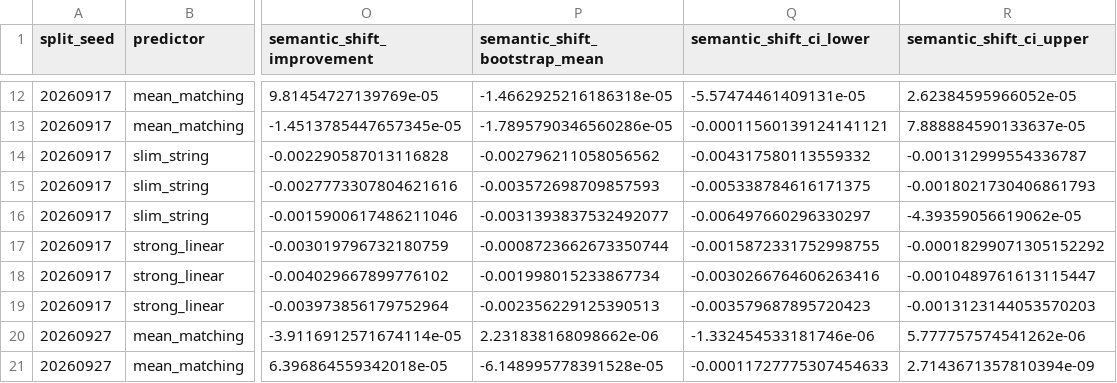
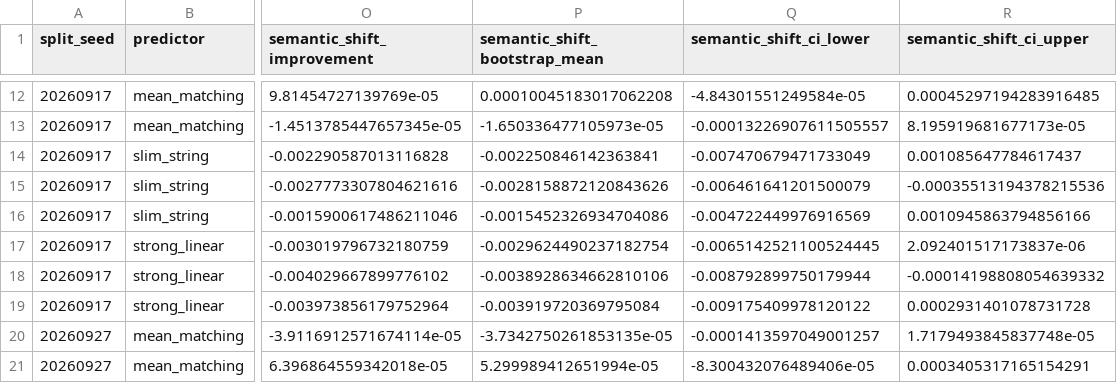
Before and after one commit to Neabigmo/PTL, a CSV file: artifacts/manifests/formal_v2_reliability_shift_semantic.csv, drawn as a sheet; only a part is shown, gaps mark what is left out; the diff covers the shown part only; the diff names each change by its address in the sheet, - before the commit and + after, or states it on an @@ line.

Commit message:
Fix hierarchical bootstrap cluster indexing

```diff
--- a/artifacts/manifests/formal_v2_reliability_shift_semantic.csv
+++ b/artifacts/manifests/formal_v2_reliability_shift_semantic.csv
-P12 (semantic_shift_bootstrap_mean): -1.4662925216186318e-05
+P12 (semantic_shift_bootstrap_mean): 0.00010045183017062208
-Q12 (semantic_shift_ci_lower): -5.57474461409131e-05
+Q12 (semantic_shift_ci_lower): -4.84301551249584e-05
-R12 (semantic_shift_ci_upper): 2.62384595966052e-05
+R12 (semantic_shift_ci_upper): 0.00045297194283916485
-P13 (semantic_shift_bootstrap_mean): -1.7895790346560286e-05
+P13 (semantic_shift_bootstrap_mean): -1.650336477105973e-05
-Q13 (semantic_shift_ci_lower): -0.00011560139124141121
+Q13 (semantic_shift_ci_lower): -0.00013226907611505557
-R13 (semantic_shift_ci_upper): 7.888884590133637e-05
+R13 (semantic_shift_ci_upper): 8.195919681677173e-05
-P14 (semantic_shift_bootstrap_mean): -0.002796211058056562
+P14 (semantic_shift_bootstrap_mean): -0.002250846142363841
-Q14 (semantic_shift_ci_lower): -0.004317580113559332
+Q14 (semantic_shift_ci_lower): -0.007470679471733049
-R14 (semantic_shift_ci_upper): -0.001312999554336787
+R14 (semantic_shift_ci_upper): 0.001085647784617437
-P15 (semantic_shift_bootstrap_mean): -0.003572698709857593
+P15 (semantic_shift_bootstrap_mean): -0.0028158872120843626
-Q15 (semantic_shift_ci_lower): -0.005338784616171375
+Q15 (semantic_shift_ci_lower): -0.006461641201500079
-R15 (semantic_shift_ci_upper): -0.0018021730406861793
+R15 (semantic_shift_ci_upper): -0.00035513194378215536
-P16 (semantic_shift_bootstrap_mean): -0.0031393837532492077
+P16 (semantic_shift_bootstrap_mean): -0.0015452326934704086
-Q16 (semantic_shift_ci_lower): -0.006497660296330297
+Q16 (semantic_shift_ci_lower): -0.004722449976916569
-R16 (semantic_shift_ci_upper): -4.39359056619062e-05
+R16 (semantic_shift_ci_upper): 0.0010945863794856166
-P17 (semantic_shift_bootstrap_mean): -0.0008723662673350744
+P17 (semantic_shift_bootstrap_mean): -0.0029624490237182754
-Q17 (semantic_shift_ci_lower): -0.0015872331752998755
+Q17 (semantic_shift_ci_lower): -0.0065142521100524445
-R17 (semantic_shift_ci_upper): -0.00018299071305152292
+R17 (semantic_shift_ci_upper): 2.092401517173837e-06
-P18 (semantic_shift_bootstrap_mean): -0.001998015233867734
+P18 (semantic_shift_bootstrap_mean): -0.0038928634662810106
-Q18 (semantic_shift_ci_lower): -0.0030266764606263416
+Q18 (semantic_shift_ci_lower): -0.008792899750179944
-R18 (semantic_shift_ci_upper): -0.0010489761613115447
+R18 (semantic_shift_ci_upper): -0.00014198808054639332
-P19 (semantic_shift_bootstrap_mean): -0.002356229125390513
+P19 (semantic_shift_bootstrap_mean): -0.003919720369795084
-Q19 (semantic_shift_ci_lower): -0.003579687895720423
+Q19 (semantic_shift_ci_lower): -0.009175409978120122
-R19 (semantic_shift_ci_upper): -0.0013123144053570203
+R19 (semantic_shift_ci_upper): 0.0002931401078731728
-P20 (semantic_shift_bootstrap_mean): 2.231838168098662e-06
+P20 (semantic_shift_bootstrap_mean): -3.7342750261853135e-05
-Q20 (semantic_shift_ci_lower): -1.332454533181746e-06
+Q20 (semantic_shift_ci_lower): -0.0001413597049001257
-R20 (semantic_shift_ci_upper): 5.777757574541262e-06
+R20 (semantic_shift_ci_upper): 1.7179493845837748e-05
-P21 (semantic_shift_bootstrap_mean): -6.148995778391528e-05
+P21 (semantic_shift_bootstrap_mean): 5.299989412651994e-05
-Q21 (semantic_shift_ci_lower): -0.00011727775307454633
+Q21 (semantic_shift_ci_lower): -8.300432076489406e-05
-R21 (semantic_shift_ci_upper): 2.7143671357810394e-09
+R21 (semantic_shift_ci_upper): 0.0003405317165154291
```
Also changed, not shown: 105 edited cells elsewhere in this file, 9 other files.
